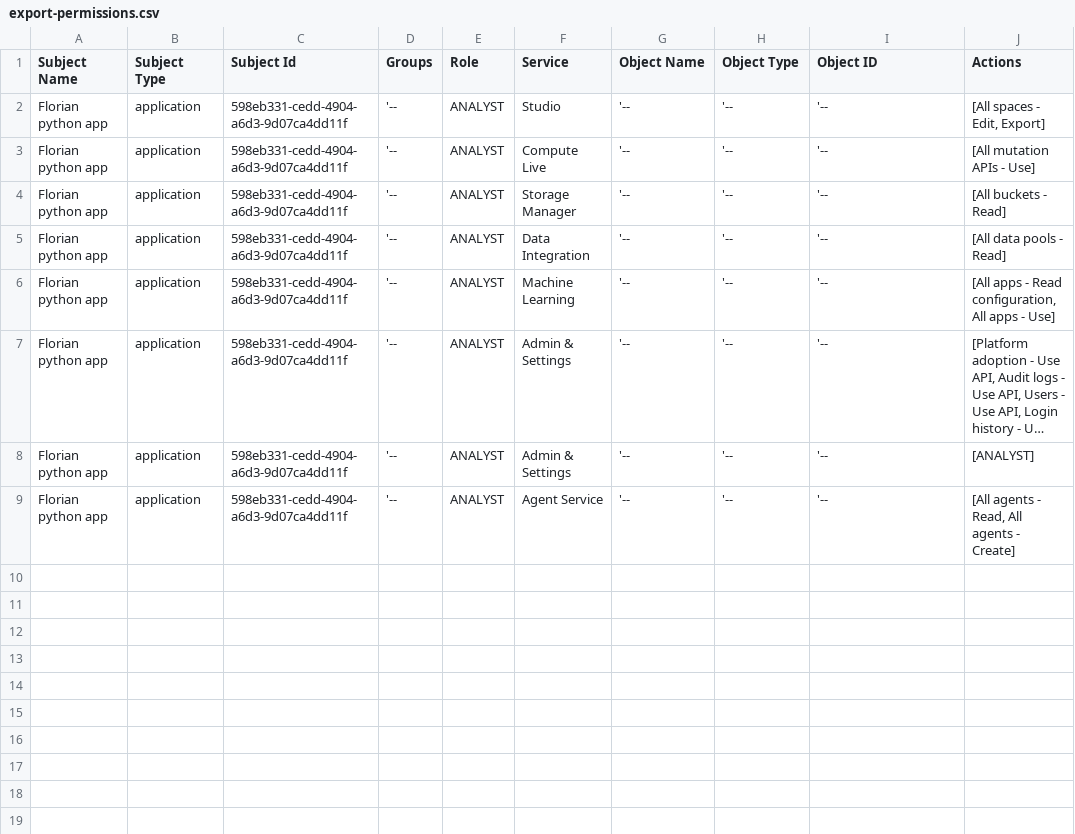
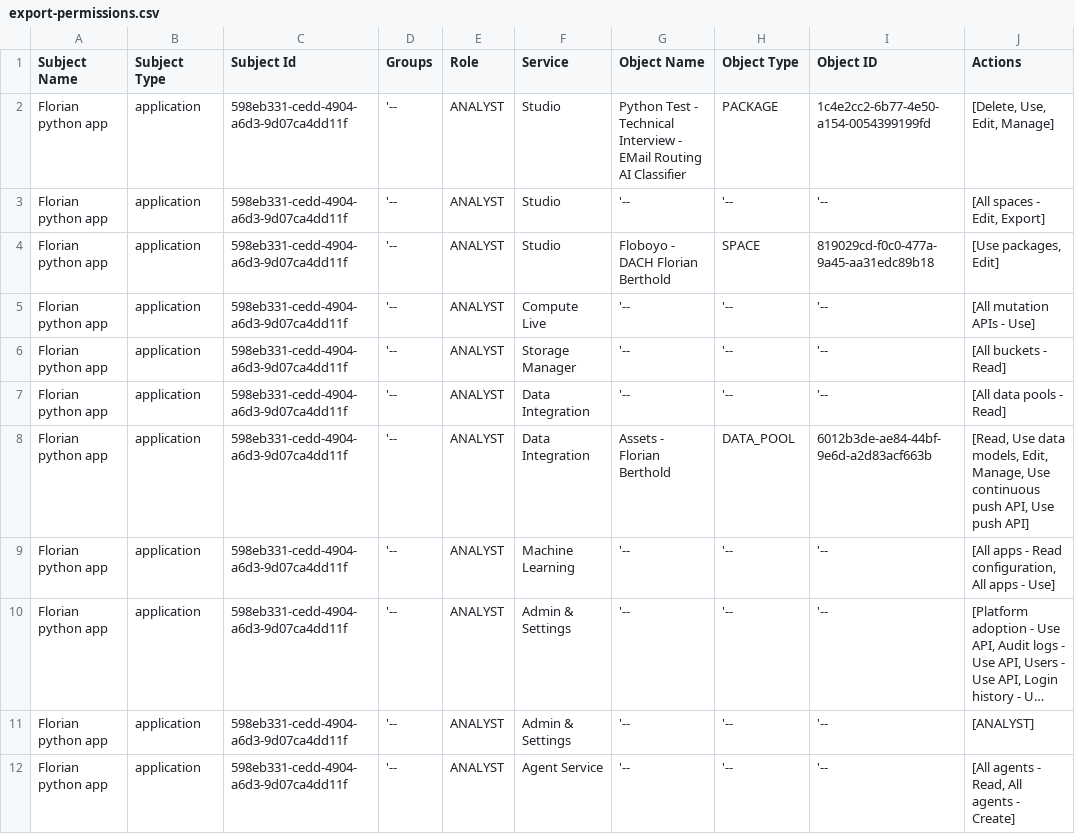
Before and after one commit to floberthold/celonis-delivery-forge, a CSV file: user/Roboyo Sandbox/Applications/Florian python app/export-permissions.csv, drawn as a sheet; long unchanged cells end in …; the diff names each change by its address in the sheet, - before the commit and + after, or states it on an @@ line.

```diff
--- a/user/Roboyo Sandbox/Applications/Florian python app/export-permissions.csv
+++ b/user/Roboyo Sandbox/Applications/Florian python app/export-permissions.csv
+row 2: Florian python app | application | 598eb331-cedd-4904-a6d3-9d07ca4dd11f | '-- | ANALYST | Studio | Python Test - Technical Interview - EMail Routing AI Classifier | PACKAGE | 1c4e2cc2-6b77-4e50-a154-0054399199fd | [Delete, Use, Edit, Manage]
+row 4: Florian python app | application | 598eb331-cedd-4904-a6d3-9d07ca4dd11f | '-- | ANALYST | Studio | Floboyo - DACH Florian Berthold | SPACE | 819029cd-f0c0-477a-9a45-aa31edc89b18 | [Use packages, Edit]
+row 8: Florian python app | application | 598eb331-cedd-4904-a6d3-9d07ca4dd11f | '-- | ANALYST | Data Integration | Assets - Florian Berthold | DATA_POOL | 6012b3de-ae84-44bf-9e6d-a2d83acf663b | [Read, Use data models, Edit, Manage, Use continuous push API, Use push API]
```
Also changed, not shown: 42 other files.
